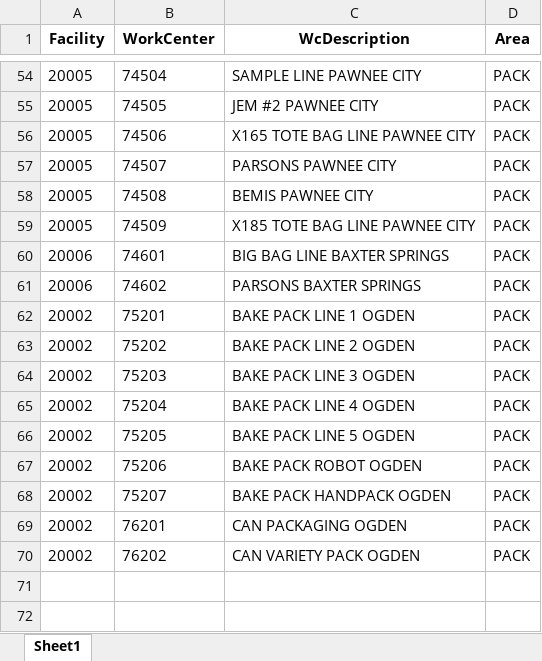
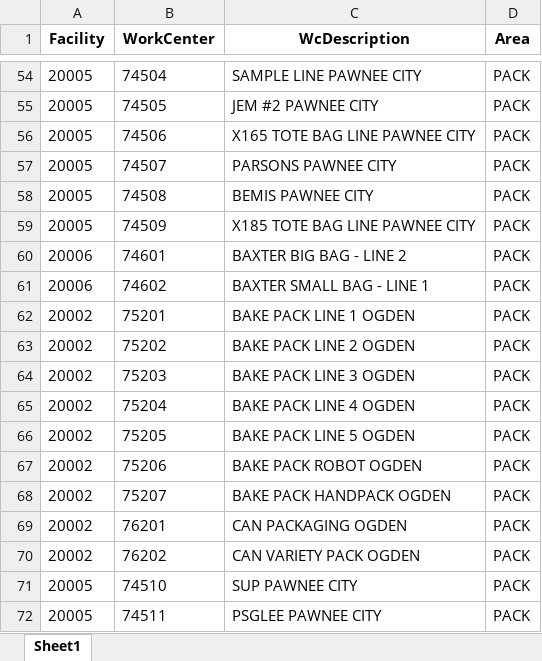
Before and after one commit to IteConsult/SAGELauncher, an Excel workbook: REST_files/WorkCenters.xlsx, sheet Sheet1, drawn as a sheet; only a part is shown, gaps mark what is left out; values as stored, in another font and other column widths than the file's, no borders; the diff names each change by its address in the sheet, - before the commit and + after, or states it on an @@ line.

```diff
--- a/REST_files/WorkCenters.xlsx (sheet Sheet1)
+++ b/REST_files/WorkCenters.xlsx (sheet Sheet1)
-C60 (WcDescription): BIG BAG LINE BAXTER SPRINGS
+C60 (WcDescription): BAXTER BIG BAG - LINE 2
-C61 (WcDescription): PARSONS BAXTER SPRINGS
+C61 (WcDescription): BAXTER SMALL BAG - LINE 1
+row 71: 20005 | 74510 | SUP PAWNEE CITY | PACK
+row 72: 20005 | 74511 | PSGLEE PAWNEE CITY | PACK
```
Also changed, not shown: REST_files/Facility.xlsx, REST_files/RoutingAndRates.xlsx, 7 other files.
